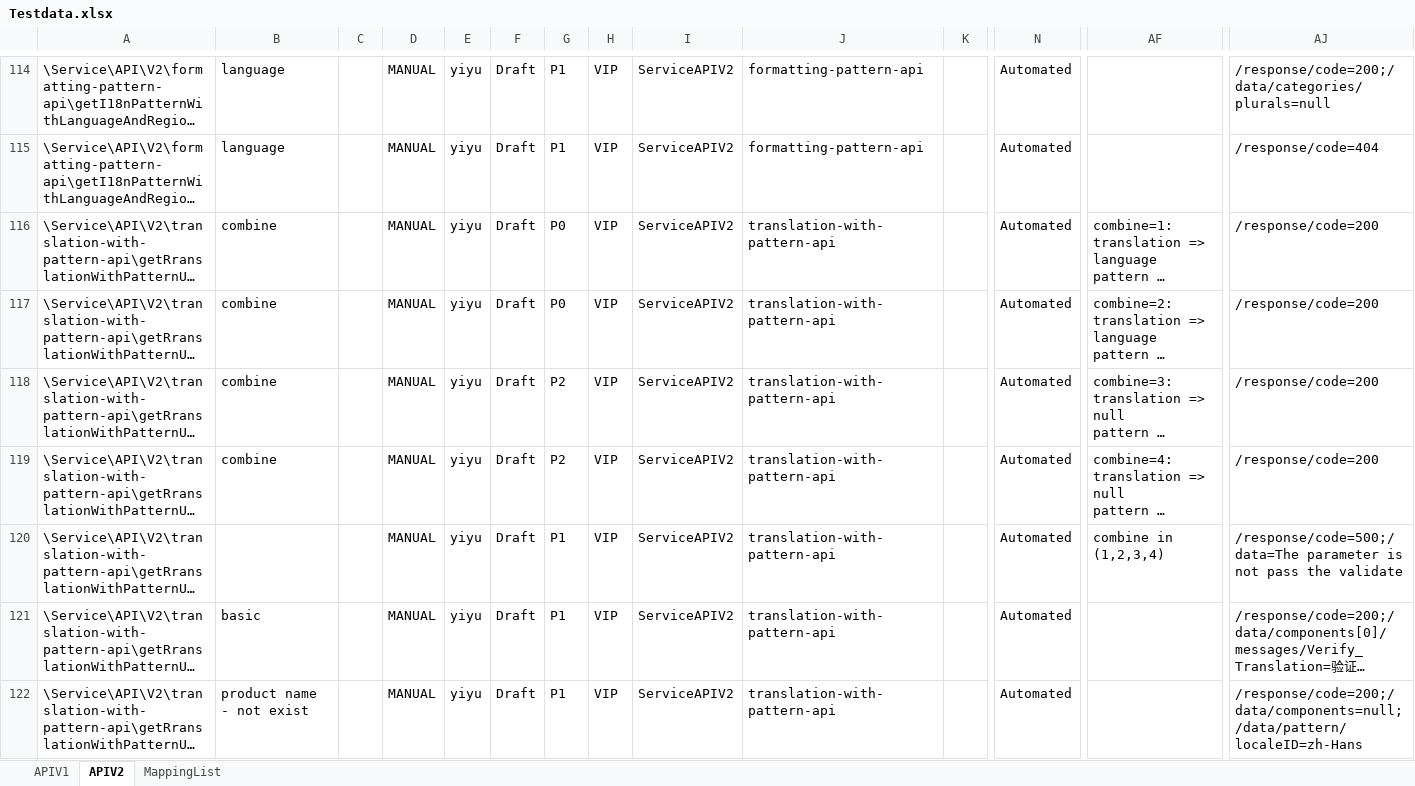
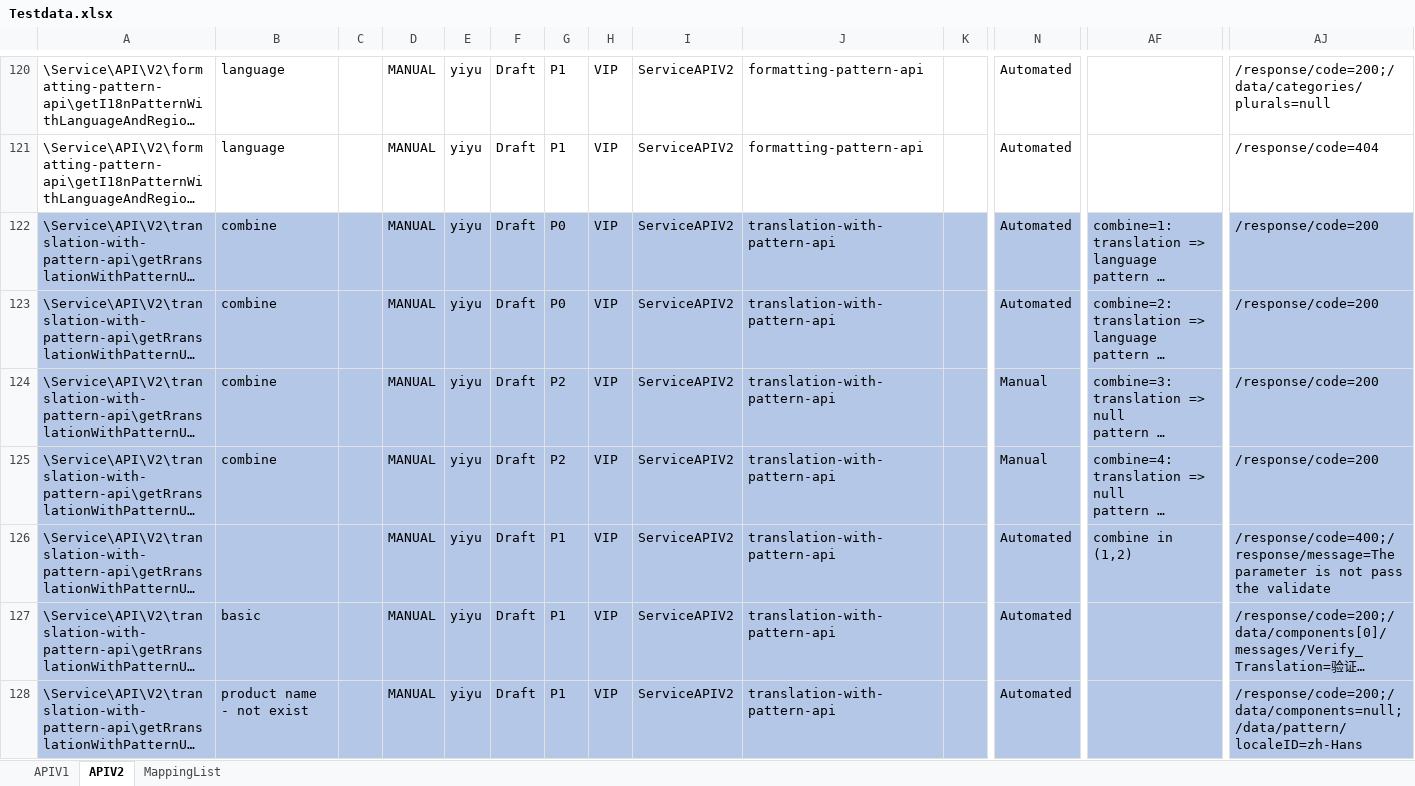
Before and after one commit to vmware/singleton, an Excel workbook: autotest/service/i18n-service/APITest/resource/master/Testdata.xlsx, sheet APIV2, drawn as a sheet; only a part is shown, gaps mark what is left out; long unchanged cells end in …; values as stored, in another font and other column widths than the file's, no borders; addresses are those after the commit; the diff covers the shown part only; the diff names each change by its address in the sheet, - before the commit and + after, or states it on an @@ line.

```diff
--- a/autotest/service/i18n-service/APITest/resource/master/Testdata.xlsx (sheet APIV2)
+++ b/autotest/service/i18n-service/APITest/resource/master/Testdata.xlsx (sheet APIV2)
-A122:AJ128 fill: none
+A122:AJ128 fill: #B4C7E7
-N124:N125: Automated
+N124:N125: Manual
-AF126: combine in (1,2,3,4)
+AF126: combine in (1,2)
-AJ126: /response/code=500;/data=The parameter is…
+AJ126: /response/code=400;/response/message=The parameter is…
```
Also changed, not shown: 25 added rows, 30 edited cells and cell formats elsewhere in this sheet, sheet APIV1.
